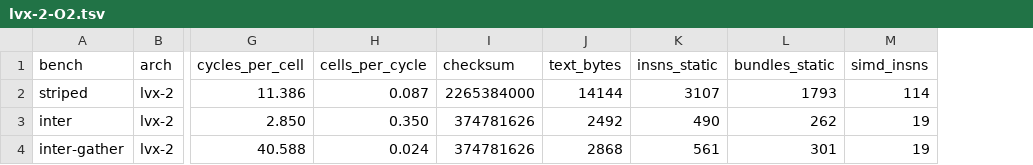
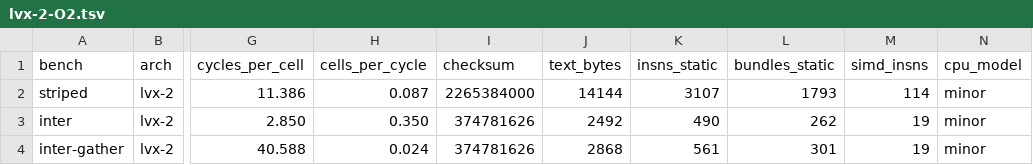
Before and after one commit to bddinechin/lvx-ssw, a TSV file: results/lvx-2-O2.tsv, drawn as a sheet; only a part is shown, gaps mark what is left out; the diff names each change by its address in the sheet, - before the commit and + after, or states it on an @@ line.

```diff
--- a/results/lvx-2-O2.tsv
+++ b/results/lvx-2-O2.tsv
+column N (cpu_model), rows 2-4: all minor
```
Also changed, not shown: 3 other files.
